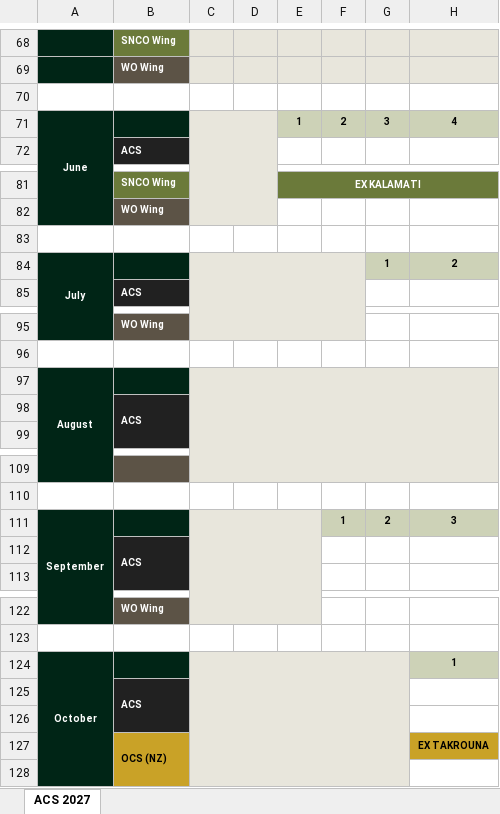
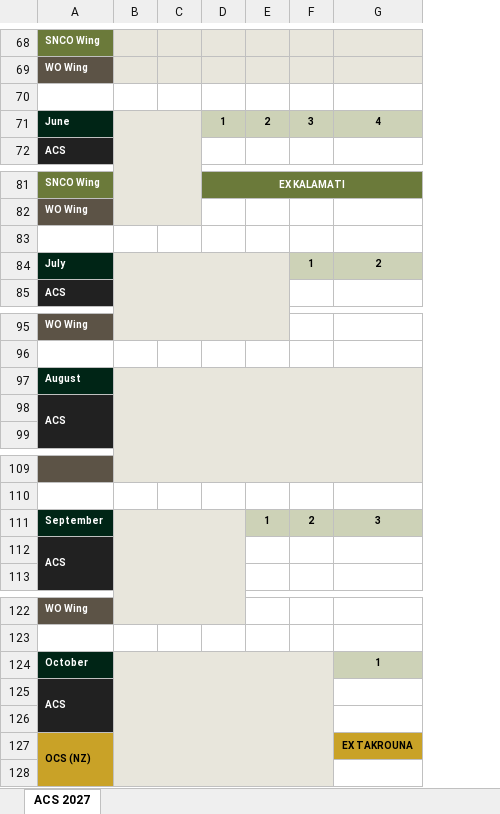
Before and after one commit to TacEdge/PUP, an Excel workbook: output/acs-activity-calendar-2027.xlsx, sheet ACS 2027, drawn as a sheet; only a part is shown, gaps mark what is left out; values as stored, in another font and other column widths than the file's, no borders; conditional formats not drawn; removed rows and columns are numbered as before the commit, all else as after; the diff covers the shown part only; the diff names each change by its address in the sheet, - before the commit and + after, or states it on an @@ line.

```diff
--- a/output/acs-activity-calendar-2027.xlsx (sheet ACS 2027)
+++ b/output/acs-activity-calendar-2027.xlsx (sheet ACS 2027)
-column A, row 71: June; row 84: July; row 97: August; row 111: September; row 124: October
-A71: (empty)
+A71: June
-A84: (empty)
+A84: July
-A97: (empty)
+A97: August
-A111: (empty)
+A111: September
-A124: (empty)
+A124: October
```
Also changed, not shown: 9 edited cells elsewhere in this sheet, 1 other file.
